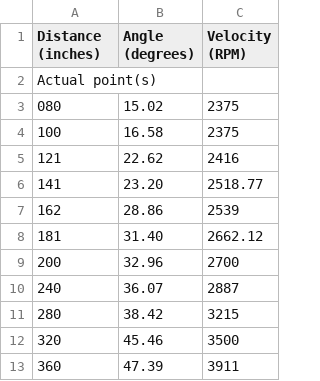
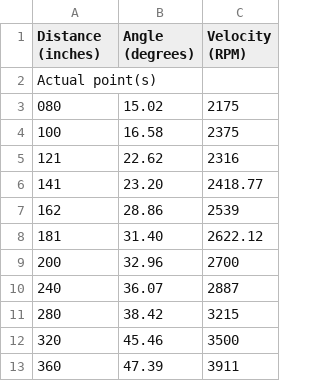
Before and after one commit to robototes/RapidReact2022, a CSV file: src/main/deploy/shooterData.csv, drawn as a sheet.

Commit message:
improved shooter data

```diff
--- a/src/main/deploy/shooterData.csv
+++ b/src/main/deploy/shooterData.csv
@@ -2,8 +2,8 @@ Distance (inches),Angle (degrees),Velocity (RPM)
 Actual point(s)
-080, 15.02, 2375
+080, 15.02, 2175
 100, 16.58, 2375
-121, 22.62, 2416
-141, 23.20, 2518.77
+121, 22.62, 2316
+141, 23.20, 2418.77
 162, 28.86, 2539
-181, 31.40, 2662.12
+181, 31.40, 2622.12
 200, 32.96, 2700
```
Also changed, not shown: 1 other file.
